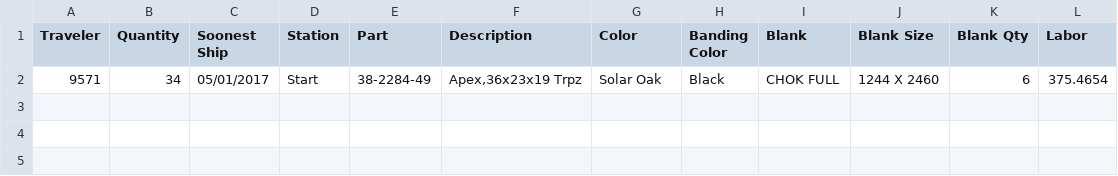
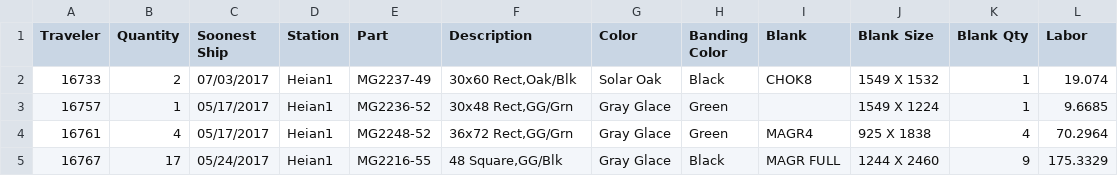
Before and after one commit to sg-p4x347/Efficient-Automatic-Traveler-System, a CSV file: Efficient Automatic Traveler System/bin/Debug/EATS Client/summary.csv, drawn as a sheet.

```diff
--- a/Efficient Automatic Traveler System/bin/Debug/EATS Client/summary.csv
+++ b/Efficient Automatic Traveler System/bin/Debug/EATS Client/summary.csv
@@ -1,2 +1,5 @@
 "Traveler","Quantity","Soonest Ship","Station",Part,Description,Color,Banding Color,Blank,Blank Size,Blank Qty,Labor
-"9571","34","05/01/2017","Start","38-2284-49","Apex,36x23x19 Trpz","Solar Oak","Black","CHOK FULL","1244 X 2460",6,375.4654
+"16733","2","07/03/2017","Heian1","MG2237-49","30x60 Rect,Oak/Blk","Solar Oak","Black","CHOK8","1549 X 1532",1,19.074
+"16757","1","05/17/2017","Heian1","MG2236-52","30x48 Rect,GG/Grn","Gray Glace","Green","","1549 X 1224",1,9.6685
+"16761","4","05/17/2017","Heian1","MG2248-52","36x72 Rect,GG/Grn","Gray Glace","Green","MAGR4","925 X 1838",4,70.2964
+"16767","17","05/24/2017","Heian1","MG2216-55","48 Square,GG/Blk","Gray Glace","Black","MAGR FULL","1244 X 2460",9,175.3329
```
Also changed, not shown: 22 other files.
